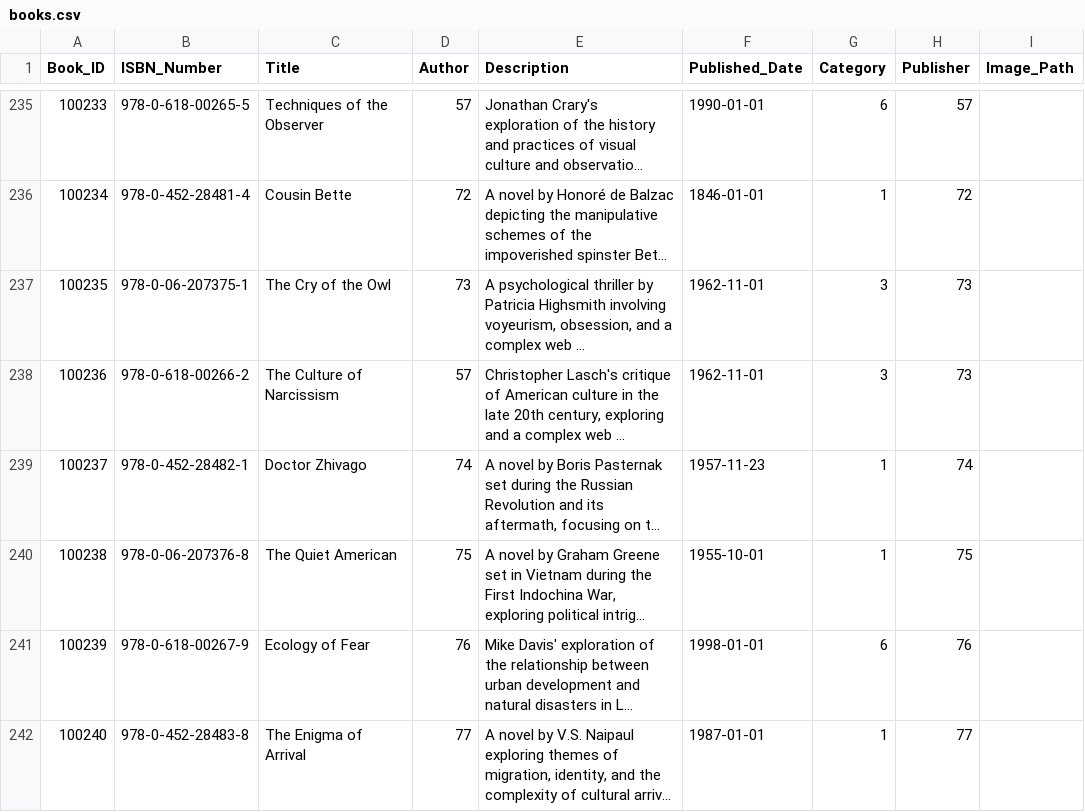
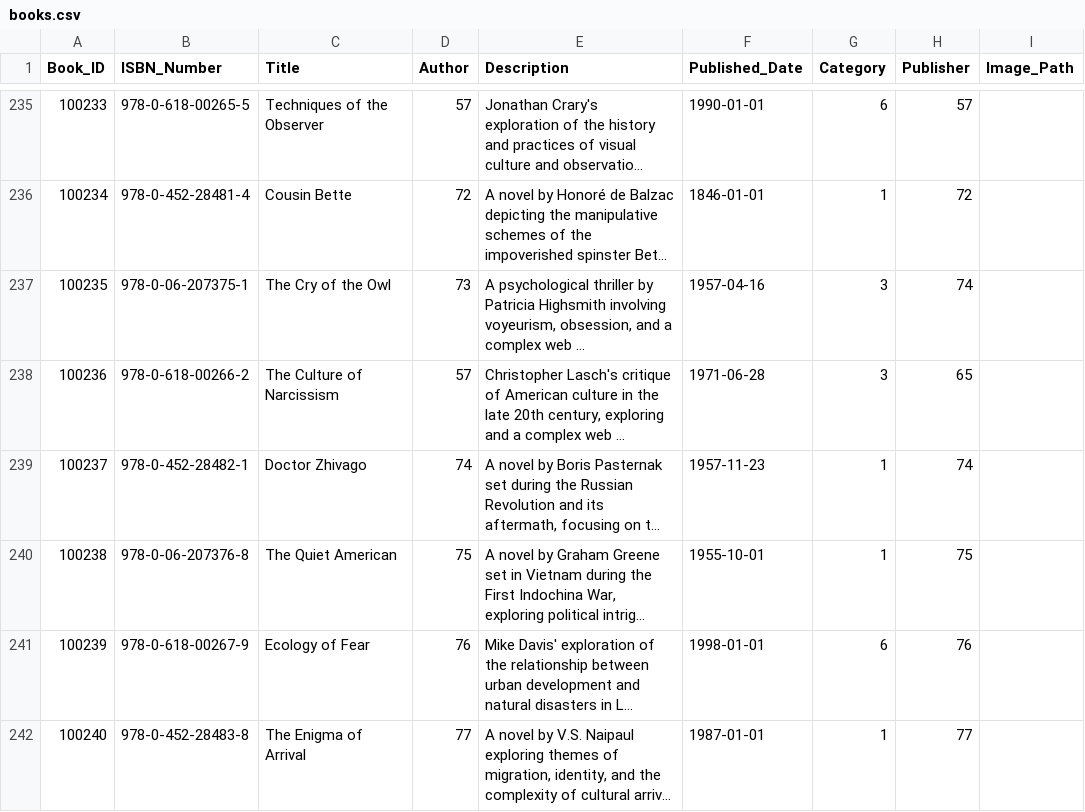
Before and after one commit to WimukthiMadushan/Interactive-library-management-system, a CSV file: Backend/Data/books.csv, drawn as a sheet; only a part is shown, gaps mark what is left out; long unchanged cells end in …; the diff names each change by its address in the sheet, - before the commit and + after, or states it on an @@ line.

```diff
--- a/Backend/Data/books.csv
+++ b/Backend/Data/books.csv
-F237 (Published_Date): 1962-11-01
+F237 (Published_Date): 1957-04-16
-H237 (Publisher): 73
+H237 (Publisher): 74
-F238 (Published_Date): 1962-11-01
+F238 (Published_Date): 1971-06-28
-H238 (Publisher): 73
+H238 (Publisher): 65
```
Also changed, not shown: Backend/Data/book_copy.csv, Backend/Data/borrows.csv, 29 other files.
